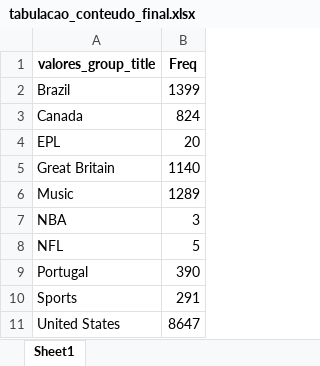
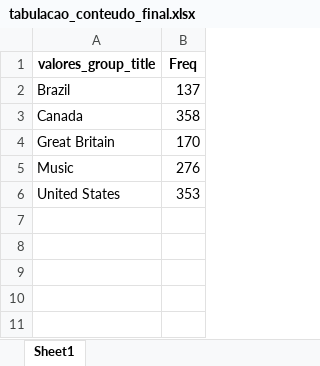
Before and after one commit to tenorioabs/thestreamremainsthesame, an Excel workbook: tabulacao_conteudo_final.xlsx, sheet Sheet1, drawn as a sheet; values as stored, in another font and other column widths than the file's, no borders; removed rows and columns are numbered as before the commit, all else as after; the diff names each change by its address in the sheet, - before the commit and + after, or states it on an @@ line.

```diff
--- a/tabulacao_conteudo_final.xlsx (sheet Sheet1)
+++ b/tabulacao_conteudo_final.xlsx (sheet Sheet1)
-B2 (Freq): 1399
+B2 (Freq): 137
-B3 (Freq): 824
+B3 (Freq): 358
-row 4: EPL | 20
-B4 (Freq): 1140
+B4 (Freq): 170
-B5 (Freq): 1289
+B5 (Freq): 276
-row 7: NBA | 3
-row 8: NFL | 5
-row 9: Portugal | 390
-row 10: Sports | 291
-B6 (Freq): 8647
+B6 (Freq): 353
```
Also changed, not shown: 3 other files.
